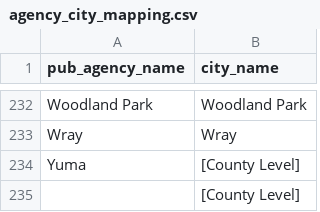
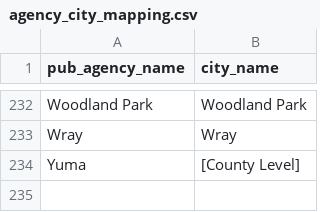
Before and after one commit to jreakerian/colorado-subsidy-pipeline, a CSV file: include/dbt/dbt_project/seeds/agency_city_mapping.csv, drawn as a sheet; only a part is shown, gaps mark what is left out.

Commit message:
fix(seed): remove null agency name from mapping

```diff
--- a/include/dbt/dbt_project/seeds/agency_city_mapping.csv
+++ b/include/dbt/dbt_project/seeds/agency_city_mapping.csv
@@ -234,2 +234 @@ Wray,Wray
 Yuma,[County Level]
-,[County Level]
```
